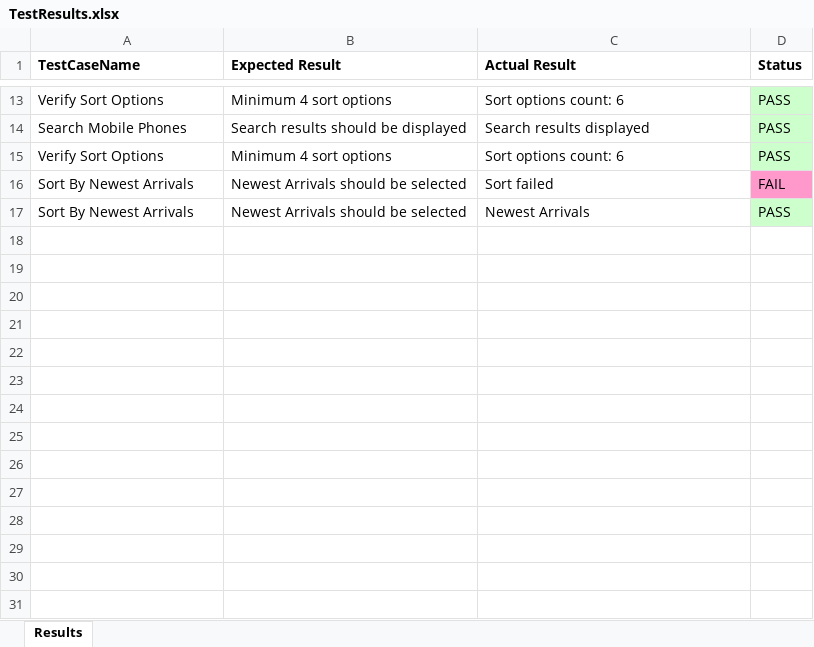
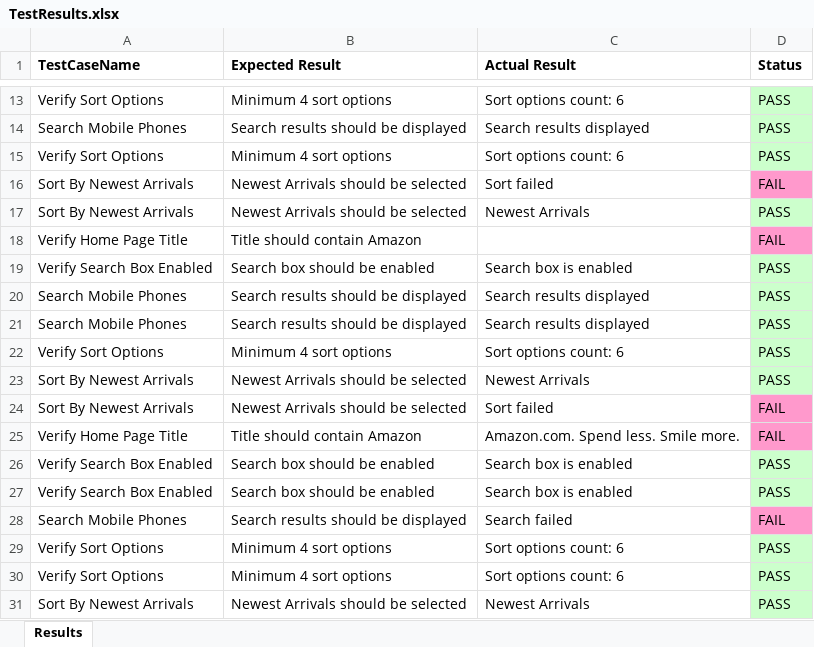
Before and after one commit to yasaswini5566/MiniProject, an Excel workbook: .mvn/resource/TestResults.xlsx, sheet Results, drawn as a sheet; only a part is shown, gaps mark what is left out; values as stored, in another font and other column widths than the file's, no borders; the diff names each change by its address in the sheet, - before the commit and + after, or states it on an @@ line.

```diff
--- a/.mvn/resource/TestResults.xlsx (sheet Results)
+++ b/.mvn/resource/TestResults.xlsx (sheet Results)
+row 18: Verify Home Page Title | Title should contain Amazon |  | FAIL
+row 19: Verify Search Box Enabled | Search box should be enabled | Search box is enabled | PASS
+row 20: Search Mobile Phones | Search results should be displayed | Search results displayed | PASS
+row 21: Search Mobile Phones | Search results should be displayed | Search results displayed | PASS
+row 22: Verify Sort Options | Minimum 4 sort options | Sort options count: 6 | PASS
+row 23: Sort By Newest Arrivals | Newest Arrivals should be selected | Newest Arrivals | PASS
+row 24: Sort By Newest Arrivals | Newest Arrivals should be selected | Sort failed | FAIL
+row 25: Verify Home Page Title | Title should contain Amazon | Amazon.com. Spend less. Smile more. | FAIL
+row 26: Verify Search Box Enabled | Search box should be enabled | Search box is enabled | PASS
+row 27: Verify Search Box Enabled | Search box should be enabled | Search box is enabled | PASS
+row 28: Search Mobile Phones | Search results should be displayed | Search failed | FAIL
+row 29: Verify Sort Options | Minimum 4 sort options | Sort options count: 6 | PASS
+row 30: Verify Sort Options | Minimum 4 sort options | Sort options count: 6 | PASS
+row 31: Sort By Newest Arrivals | Newest Arrivals should be selected | Newest Arrivals | PASS
```
Also changed, not shown: 4 other files.
